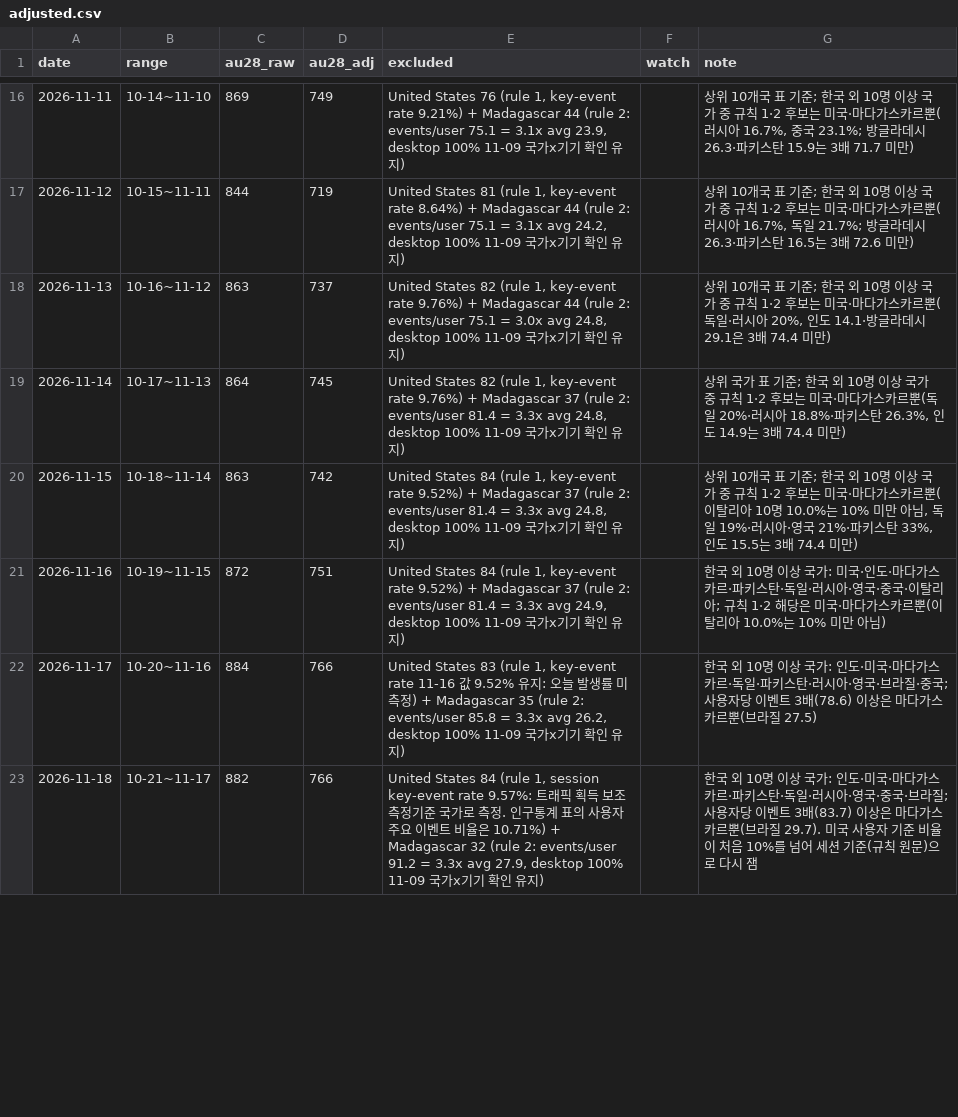
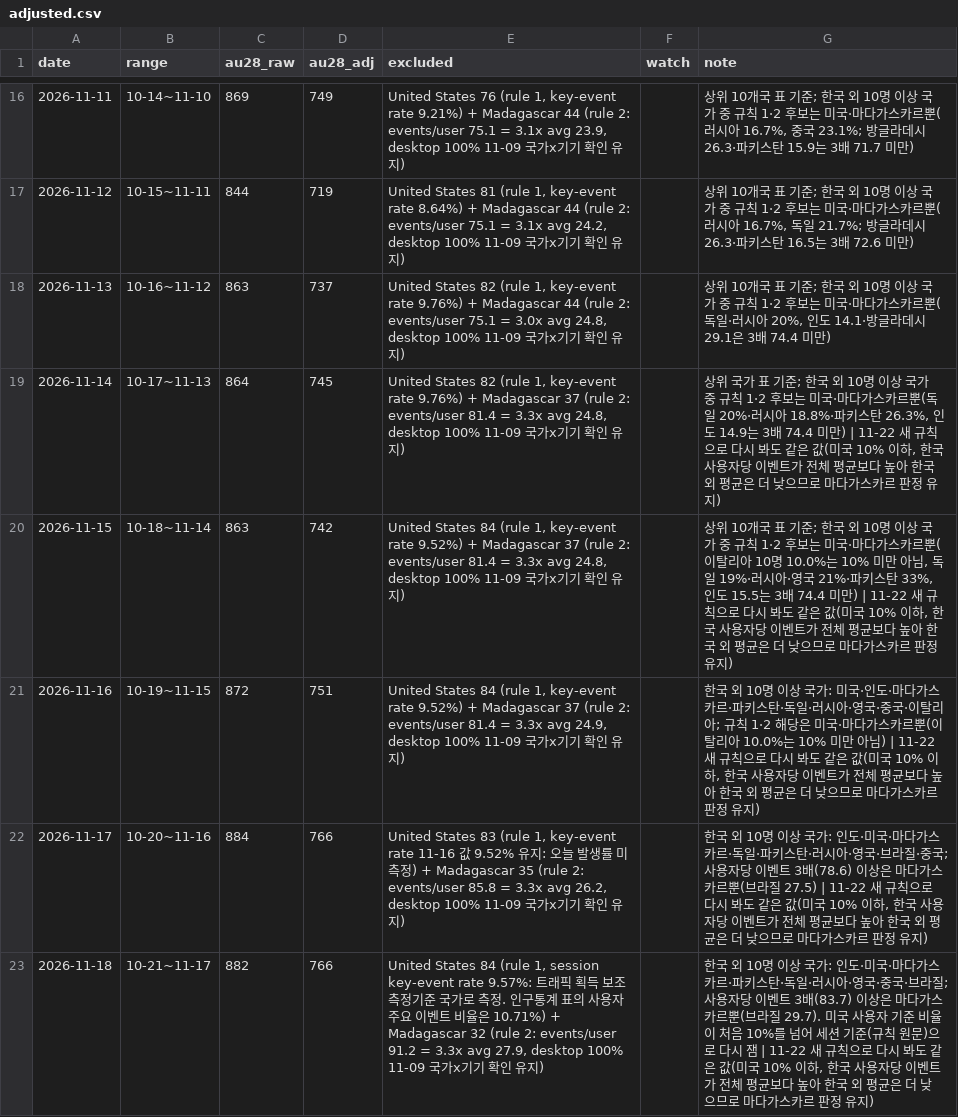
Before and after one commit to Kangchanghwan/only_ai_project, a CSV file: ops/metrics/adjusted.csv, drawn as a sheet; only a part is shown, gaps mark what is left out; the diff covers the shown part only.

```diff
--- a/ops/metrics/adjusted.csv
+++ b/ops/metrics/adjusted.csv
@@ -18,6 +18,6 @@ date,range,au28_raw,au28_adj,excluded,watch,note
 2026-11-13,10-16~11-12,863,737,"United States 82 (rule 1, key-event rate 9.76%) + Madagascar 44 (rule 2: events/user 75.1 = 3.0x avg 24.8, desktop 100% 11-09 국가x기기 확인 유지)",,"상위 10개국 표 기준; 한국 외 10명 이상 국가 중 규칙 1·2 후보는 미국·마다가스카르뿐(독일·러시아 20%, 인도 14.1·방글라데시 29.1은 3배 74.4 미만)"
-2026-11-14,10-17~11-13,864,745,"United States 82 (rule 1, key-event rate 9.76%) + Madagascar 37 (rule 2: events/user 81.4 = 3.3x avg 24.8, desktop 100% 11-09 국가x기기 확인 유지)",,"상위 국가 표 기준; 한국 외 10명 이상 국가 중 규칙 1·2 후보는 미국·마다가스카르뿐(독일 20%·러시아 18.8%·파키스탄 26.3%, 인도 14.9는 3배 74.4 미만)"
-2026-11-15,10-18~11-14,863,742,"United States 84 (rule 1, key-event rate 9.52%) + Madagascar 37 (rule 2: events/user 81.4 = 3.3x avg 24.8, desktop 100% 11-09 국가x기기 확인 유지)",,"상위 10개국 표 기준; 한국 외 10명 이상 국가 중 규칙 1·2 후보는 미국·마다가스카르뿐(이탈리아 10명 10.0%는 10% 미만 아님, 독일 19%·러시아·영국 21%·파키스탄 33%, 인도 15.5는 3배 74.4 미만)"
-2026-11-16,10-19~11-15,872,751,"United States 84 (rule 1, key-event rate 9.52%) + Madagascar 37 (rule 2: events/user 81.4 = 3.3x avg 24.9, desktop 100% 11-09 국가x기기 확인 유지)",,"한국 외 10명 이상 국가: 미국·인도·마다가스카르·파키스탄·독일·러시아·영국·중국·이탈리아; 규칙 1·2 해당은 미국·마다가스카르뿐(이탈리아 10.0%는 10% 미만 아님)"
-2026-11-17,10-20~11-16,884,766,"United States 83 (rule 1, key-event rate 11-16 값 9.52% 유지: 오늘 발생률 미측정) + Madagascar 35 (rule 2: events/user 85.8 = 3.3x avg 26.2, desktop 100% 11-09 국가x기기 확인 유지)",,"한국 외 10명 이상 국가: 인도·미국·마다가스카르·독일·파키스탄·러시아·영국·브라질·중국; 사용자당 이벤트 3배(78.6) 이상은 마다가스카르뿐(브라질 27.5)"
-2026-11-18,10-21~11-17,882,766,"United States 84 (rule 1, session key-event rate 9.57%: 트래픽 획득 보조 측정기준 국가로 측정. 인구통계 표의 사용자 주요 이벤트 비율은 10.71%) + Madagascar 32 (rule 2: events/user 91.2 = 3.3x avg 27.9, desktop 100% 11-09 국가x기기 확인 유지)",,"한국 외 10명 이상 국가: 인도·미국·마다가스카르·파키스탄·독일·러시아·영국·중국·브라질; 사용자당 이벤트 3배(83.7) 이상은 마다가스카르뿐(브라질 29.7). 미국 사용자 기준 비율이 처음 10%를 넘어 세션 기준(규칙 원문)으로 다시 잼"
+2026-11-14,10-17~11-13,864,745,"United States 82 (rule 1, key-event rate 9.76%) + Madagascar 37 (rule 2: events/user 81.4 = 3.3x avg 24.8, desktop 100% 11-09 국가x기기 확인 유지)",,"상위 국가 표 기준; 한국 외 10명 이상 국가 중 규칙 1·2 후보는 미국·마다가스카르뿐(독일 20%·러시아 18.8%·파키스탄 26.3%, 인도 14.9는 3배 74.4 미만) | 11-22 새 규칙으로 다시 봐도 같은 값(미국 10% 이하, 한국 사용자당 이벤트가 전체 평균보다 높아 한국 외 평균은 더 낮으므로 마다가스카르 판정 유지)"
+2026-11-15,10-18~11-14,863,742,"United States 84 (rule 1, key-event rate 9.52%) + Madagascar 37 (rule 2: events/user 81.4 = 3.3x avg 24.8, desktop 100% 11-09 국가x기기 확인 유지)",,"상위 10개국 표 기준; 한국 외 10명 이상 국가 중 규칙 1·2 후보는 미국·마다가스카르뿐(이탈리아 10명 10.0%는 10% 미만 아님, 독일 19%·러시아·영국 21%·파키스탄 33%, 인도 15.5는 3배 74.4 미만) | 11-22 새 규칙으로 다시 봐도 같은 값(미국 10% 이하, 한국 사용자당 이벤트가 전체 평균보다 높아 한국 외 평균은 더 낮으므로 마다가스카르 판정 유지)"
+2026-11-16,10-19~11-15,872,751,"United States 84 (rule 1, key-event rate 9.52%) + Madagascar 37 (rule 2: events/user 81.4 = 3.3x avg 24.9, desktop 100% 11-09 국가x기기 확인 유지)",,"한국 외 10명 이상 국가: 미국·인도·마다가스카르·파키스탄·독일·러시아·영국·중국·이탈리아; 규칙 1·2 해당은 미국·마다가스카르뿐(이탈리아 10.0%는 10% 미만 아님) | 11-22 새 규칙으로 다시 봐도 같은 값(미국 10% 이하, 한국 사용자당 이벤트가 전체 평균보다 높아 한국 외 평균은 더 낮으므로 마다가스카르 판정 유지)"
+2026-11-17,10-20~11-16,884,766,"United States 83 (rule 1, key-event rate 11-16 값 9.52% 유지: 오늘 발생률 미측정) + Madagascar 35 (rule 2: events/user 85.8 = 3.3x avg 26.2, desktop 100% 11-09 국가x기기 확인 유지)",,"한국 외 10명 이상 국가: 인도·미국·마다가스카르·독일·파키스탄·러시아·영국·브라질·중국; 사용자당 이벤트 3배(78.6) 이상은 마다가스카르뿐(브라질 27.5) | 11-22 새 규칙으로 다시 봐도 같은 값(미국 10% 이하, 한국 사용자당 이벤트가 전체 평균보다 높아 한국 외 평균은 더 낮으므로 마다가스카르 판정 유지)"
+2026-11-18,10-21~11-17,882,766,"United States 84 (rule 1, session key-event rate 9.57%: 트래픽 획득 보조 측정기준 국가로 측정. 인구통계 표의 사용자 주요 이벤트 비율은 10.71%) + Madagascar 32 (rule 2: events/user 91.2 = 3.3x avg 27.9, desktop 100% 11-09 국가x기기 확인 유지)",,"한국 외 10명 이상 국가: 인도·미국·마다가스카르·파키스탄·독일·러시아·영국·중국·브라질; 사용자당 이벤트 3배(83.7) 이상은 마다가스카르뿐(브라질 29.7). 미국 사용자 기준 비율이 처음 10%를 넘어 세션 기준(규칙 원문)으로 다시 잼 | 11-22 새 규칙으로 다시 봐도 같은 값(미국 10% 이하, 한국 사용자당 이벤트가 전체 평균보다 높아 한국 외 평균은 더 낮으므로 마다가스카르 판정 유지)"
```
Also changed, not shown: 1 added row and 9 edited cells elsewhere in this file, ops/metrics/daily.csv, 6 other files.
